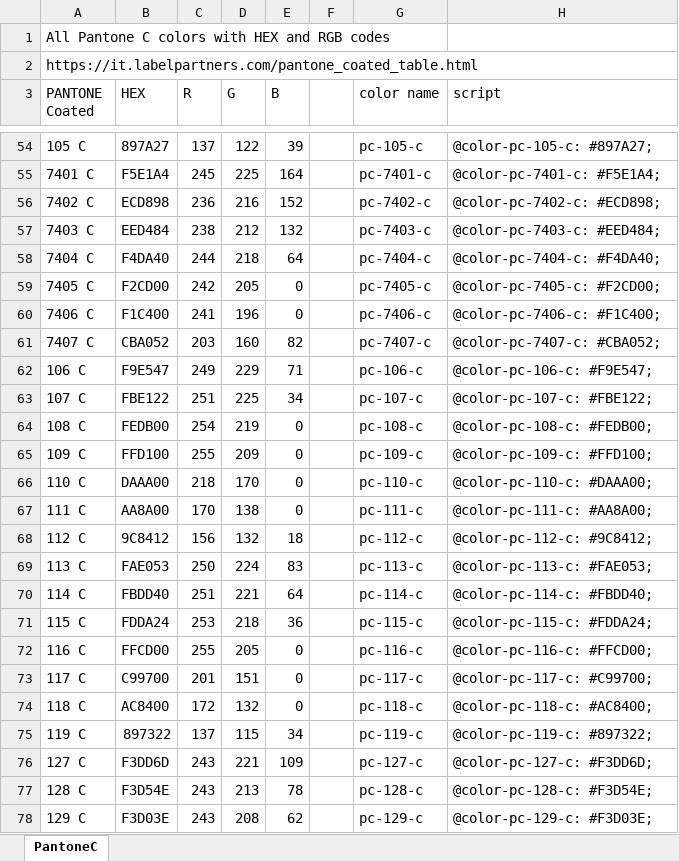
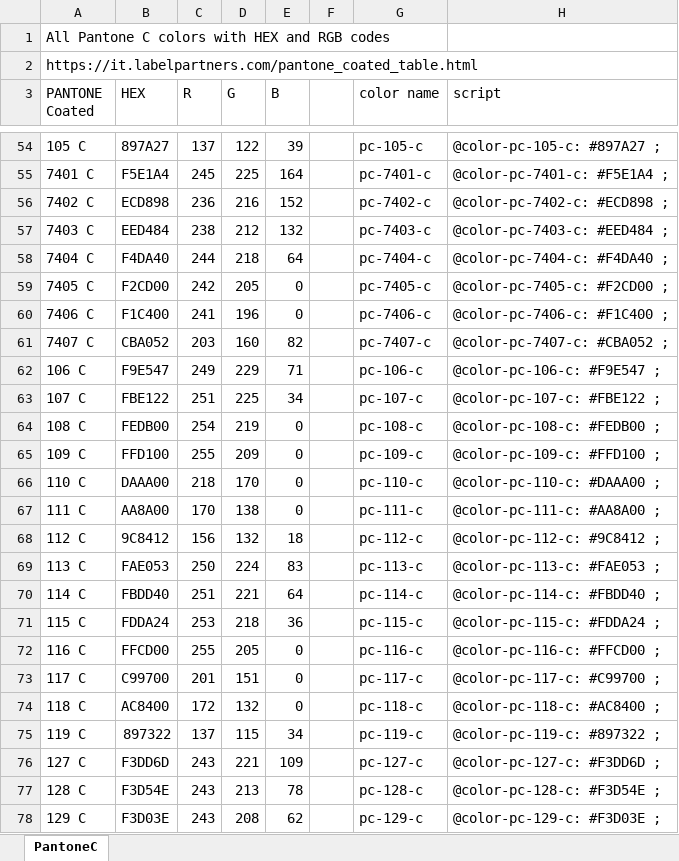
Before and after one commit to aneldev/dyna-ui-styles, an Excel workbook: doc/pantone colours.xlsx, sheet PantoneC, drawn as a sheet; only a part is shown, gaps mark what is left out; values as stored, in another font and other column widths than the file's, no cell formats; charts and pictures not drawn; the diff covers the shown part only; the diff names each change by its address in the sheet, - before the commit and + after, or states it on an @@ line.

```diff
--- a/doc/pantone colours.xlsx (sheet PantoneC)
+++ b/doc/pantone colours.xlsx (sheet PantoneC)
-H54 (script): @color-pc-105-c: #897A27;
+H54 (script): @color-pc-105-c: #897A27 ;
-H55 (script): @color-pc-7401-c: #F5E1A4;
+H55 (script): @color-pc-7401-c: #F5E1A4 ;
-H56 (script): @color-pc-7402-c: #ECD898;
+H56 (script): @color-pc-7402-c: #ECD898 ;
-H57 (script): @color-pc-7403-c: #EED484;
+H57 (script): @color-pc-7403-c: #EED484 ;
-H58 (script): @color-pc-7404-c: #F4DA40;
+H58 (script): @color-pc-7404-c: #F4DA40 ;
-H59 (script): @color-pc-7405-c: #F2CD00;
+H59 (script): @color-pc-7405-c: #F2CD00 ;
-H60 (script): @color-pc-7406-c: #F1C400;
+H60 (script): @color-pc-7406-c: #F1C400 ;
-H61 (script): @color-pc-7407-c: #CBA052;
+H61 (script): @color-pc-7407-c: #CBA052 ;
-H62 (script): @color-pc-106-c: #F9E547;
+H62 (script): @color-pc-106-c: #F9E547 ;
-H63 (script): @color-pc-107-c: #FBE122;
+H63 (script): @color-pc-107-c: #FBE122 ;
-H64 (script): @color-pc-108-c: #FEDB00;
+H64 (script): @color-pc-108-c: #FEDB00 ;
-H65 (script): @color-pc-109-c: #FFD100;
+H65 (script): @color-pc-109-c: #FFD100 ;
-H66 (script): @color-pc-110-c: #DAAA00;
+H66 (script): @color-pc-110-c: #DAAA00 ;
-H67 (script): @color-pc-111-c: #AA8A00;
+H67 (script): @color-pc-111-c: #AA8A00 ;
-H68 (script): @color-pc-112-c: #9C8412;
+H68 (script): @color-pc-112-c: #9C8412 ;
-H69 (script): @color-pc-113-c: #FAE053;
+H69 (script): @color-pc-113-c: #FAE053 ;
-H70 (script): @color-pc-114-c: #FBDD40;
+H70 (script): @color-pc-114-c: #FBDD40 ;
-H71 (script): @color-pc-115-c: #FDDA24;
+H71 (script): @color-pc-115-c: #FDDA24 ;
-H72 (script): @color-pc-116-c: #FFCD00;
+H72 (script): @color-pc-116-c: #FFCD00 ;
-H73 (script): @color-pc-117-c: #C99700;
+H73 (script): @color-pc-117-c: #C99700 ;
-H74 (script): @color-pc-118-c: #AC8400;
+H74 (script): @color-pc-118-c: #AC8400 ;
-H75 (script): @color-pc-119-c: #897322;
+H75 (script): @color-pc-119-c: #897322 ;
-H76 (script): @color-pc-127-c: #F3DD6D;
+H76 (script): @color-pc-127-c: #F3DD6D ;
-H77 (script): @color-pc-128-c: #F3D54E;
+H77 (script): @color-pc-128-c: #F3D54E ;
-H78 (script): @color-pc-129-c: #F3D03E;
+H78 (script): @color-pc-129-c: #F3D03E ;
```
Also changed, not shown: 1371 edited cells elsewhere in this sheet, cell formats, 1 other file.
